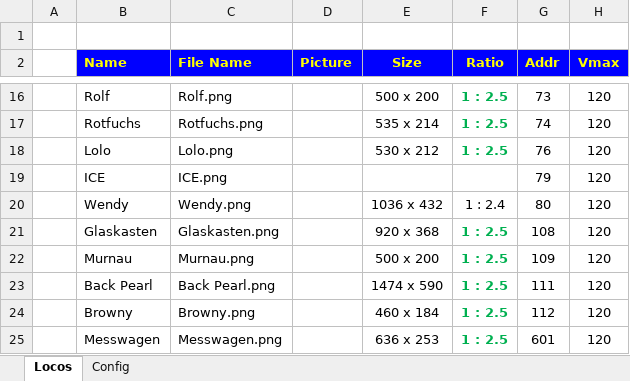
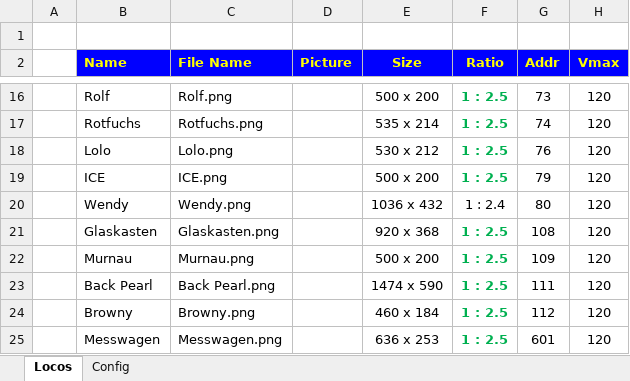
Before and after one commit to Hardi-St/MirZ21, an Excel workbook: Create_Z21/Create_Z21.xlsm, sheet Locos, drawn as a sheet; only a part is shown, gaps mark what is left out; values as stored, in another font and other column widths than the file's, no borders; charts and pictures not drawn; the diff names each change by its address in the sheet, - before the commit and + after, or states it on an @@ line.

```diff
--- a/Create_Z21/Create_Z21.xlsm (sheet Locos)
+++ b/Create_Z21/Create_Z21.xlsm (sheet Locos)
-E19 (Size): (empty)
+E19 (Size): 500 x 200
-F19 (Ratio): (empty)
+F19 (Ratio): 1 : 2.5
```
Also changed, not shown: charts or pictures, 6 other files.
